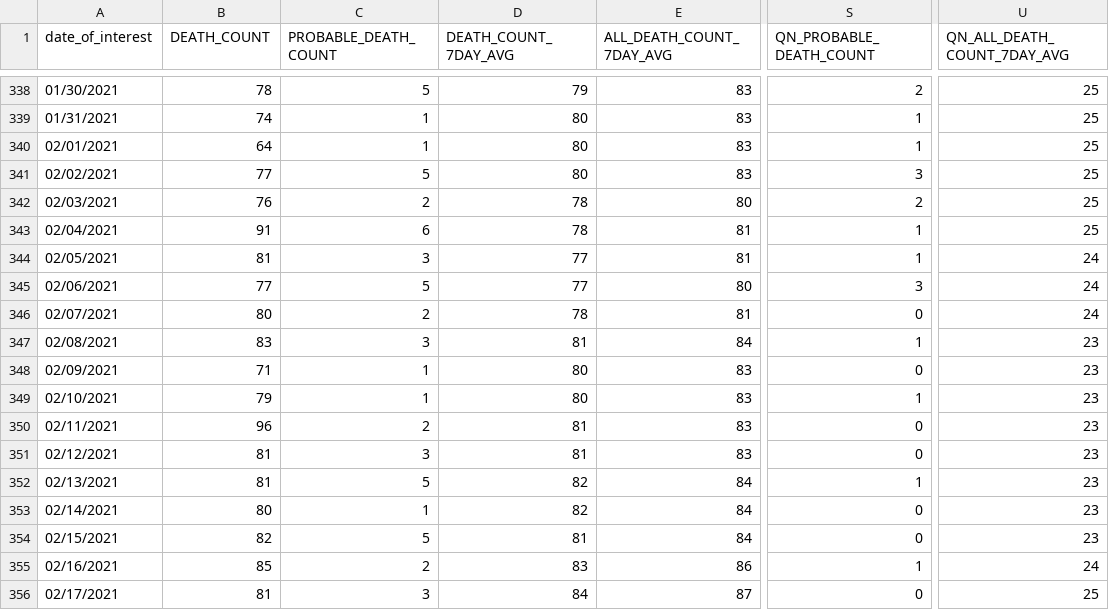
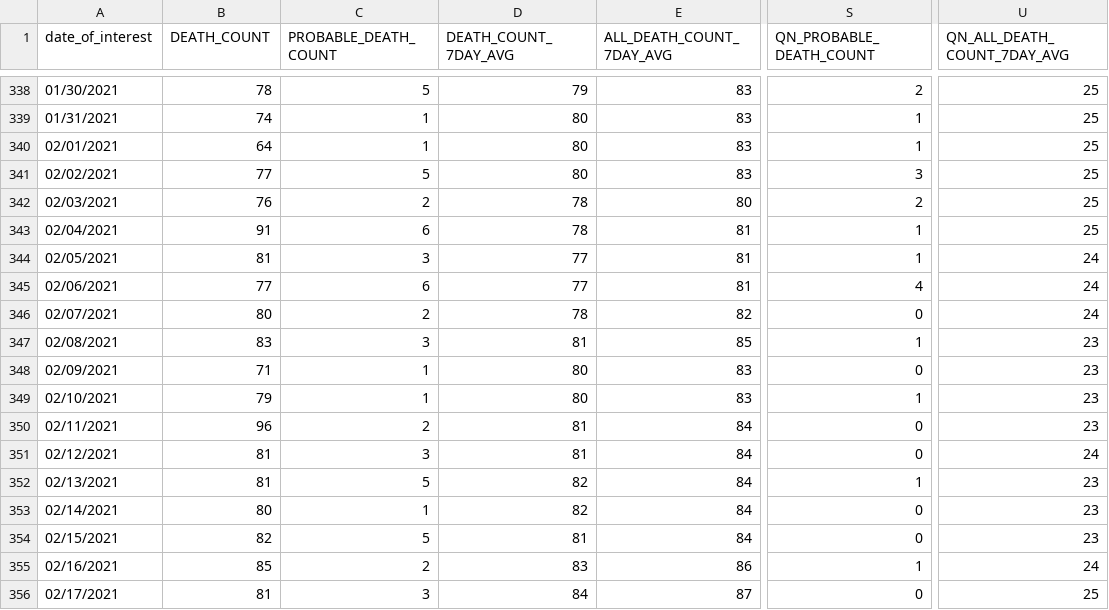
Before and after one commit to nychealth/coronavirus-data, a CSV file: trends/deaths-by-day.csv, drawn as a sheet; only a part is shown, gaps mark what is left out; the diff covers the shown part only; the diff names each change by its address in the sheet, - before the commit and + after, or states it on an @@ line.

```diff
--- a/trends/deaths-by-day.csv
+++ b/trends/deaths-by-day.csv
-C345 (PROBABLE_DEATH_COUNT): 5
+C345 (PROBABLE_DEATH_COUNT): 6
-E345 (ALL_DEATH_COUNT_7DAY_AVG): 80
+E345 (ALL_DEATH_COUNT_7DAY_AVG): 81
-S345 (QN_PROBABLE_DEATH_COUNT): 3
+S345 (QN_PROBABLE_DEATH_COUNT): 4
-E346 (ALL_DEATH_COUNT_7DAY_AVG): 81
+E346 (ALL_DEATH_COUNT_7DAY_AVG): 82
-E347 (ALL_DEATH_COUNT_7DAY_AVG): 84
+E347 (ALL_DEATH_COUNT_7DAY_AVG): 85
-E350:E351 (ALL_DEATH_COUNT_7DAY_AVG): 83
+E350:E351 (ALL_DEATH_COUNT_7DAY_AVG): 84
-U351 (QN_ALL_DEATH_COUNT_7DAY_AVG): 23
+U351 (QN_ALL_DEATH_COUNT_7DAY_AVG): 24
```
Also changed, not shown: 1 added row and 66 edited cells elsewhere in this file, latest/now-data-by-day.csv, trends/cases-by-day.csv, 32 other files.
